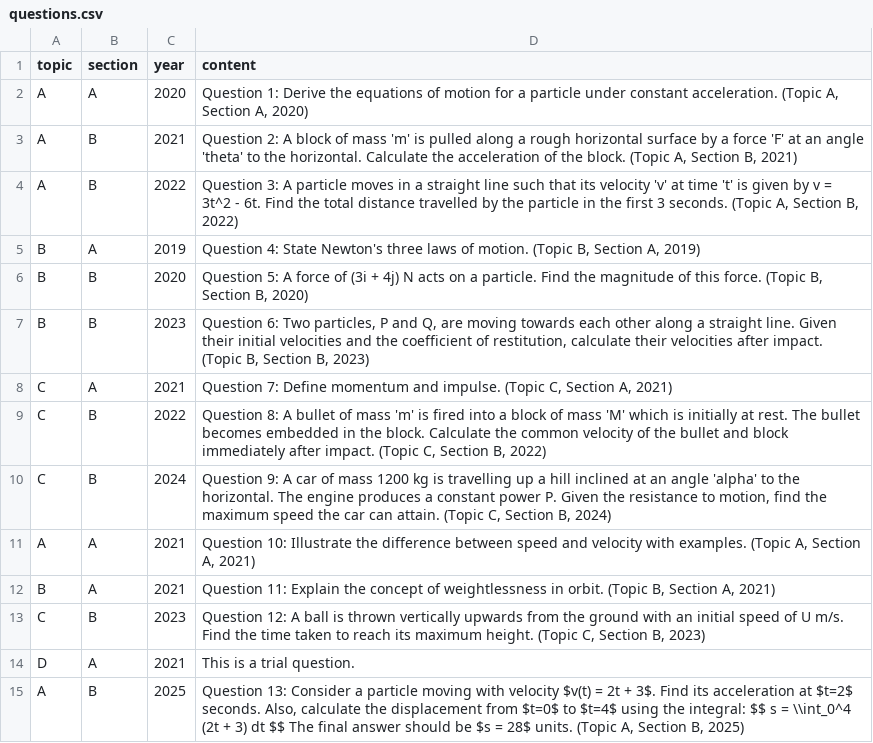
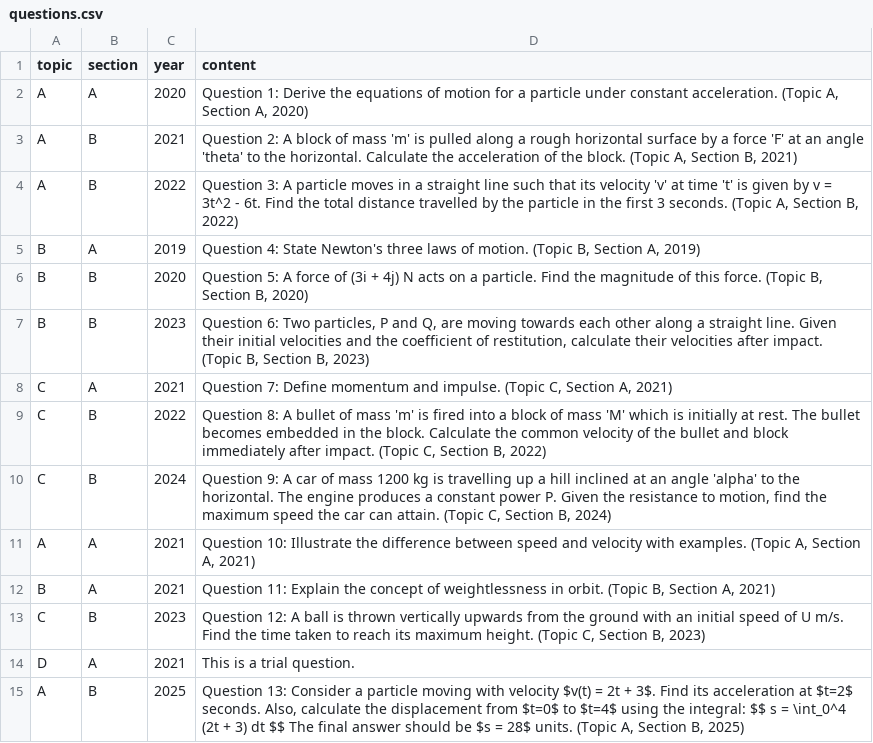
Before and after one commit to GHSMrAlvinChan/m1GHSpastpaperquestionbank, a CSV file: questions.csv, drawn as a sheet.

Commit message:
Update questions.csv

```diff
--- a/questions.csv
+++ b/questions.csv
@@ -14,2 +14,2 @@ C,B,2023,"Question 12: A ball is thrown vertically upwards from the ground with
 D,A,2021,"This is a trial question."
-A,B,2025,"Question 13: Consider a particle moving with velocity $v(t) = 2t + 3$. Find its acceleration at $t=2$ seconds. Also, calculate the displacement from $t=0$ to $t=4$ using the integral: $$ s = \\int_0^4 (2t + 3) dt $$ The final answer should be $s = 28$ units. (Topic A, Section B, 2025)"
+A,B,2025,"Question 13: Consider a particle moving with velocity $v(t) = 2t + 3$. Find its acceleration at $t=2$ seconds. Also, calculate the displacement from $t=0$ to $t=4$ using the integral: $$ s = \int_0^4 (2t + 3) dt $$ The final answer should be $s = 28$ units. (Topic A, Section B, 2025)"
```
